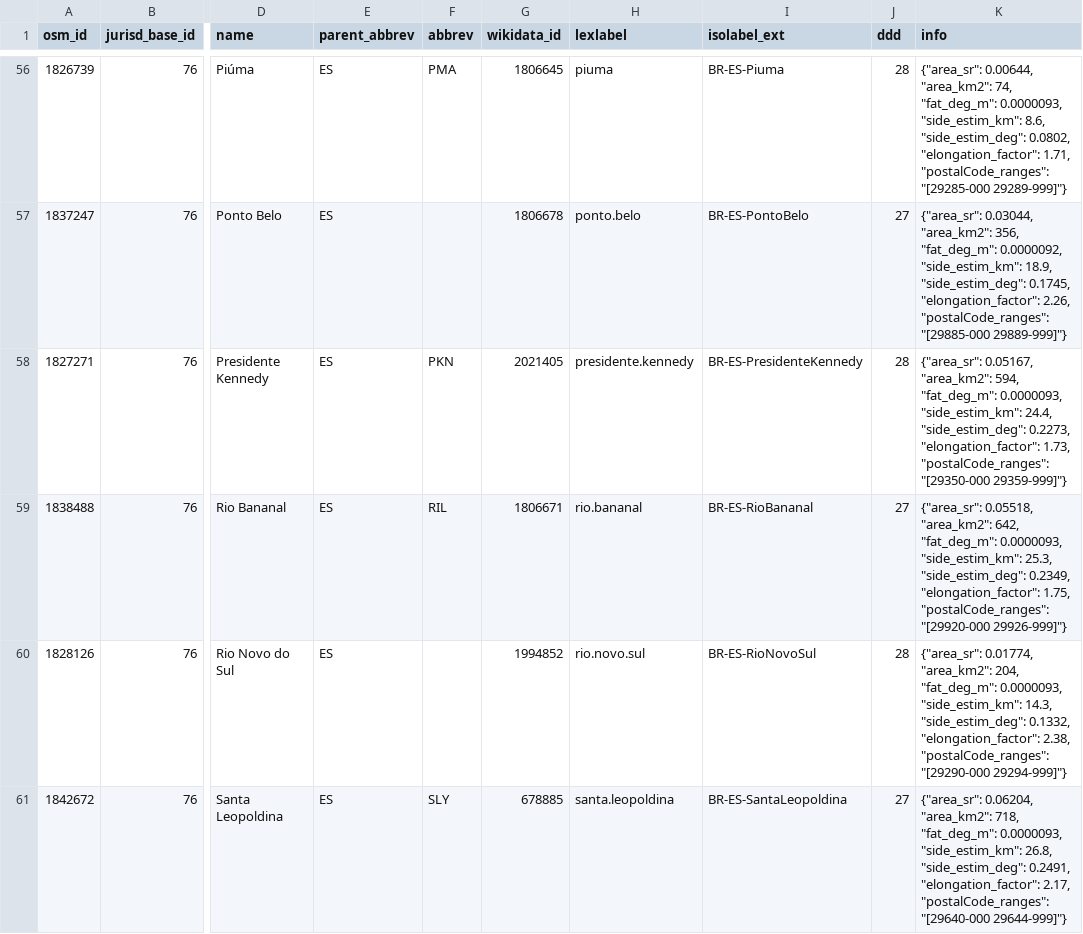
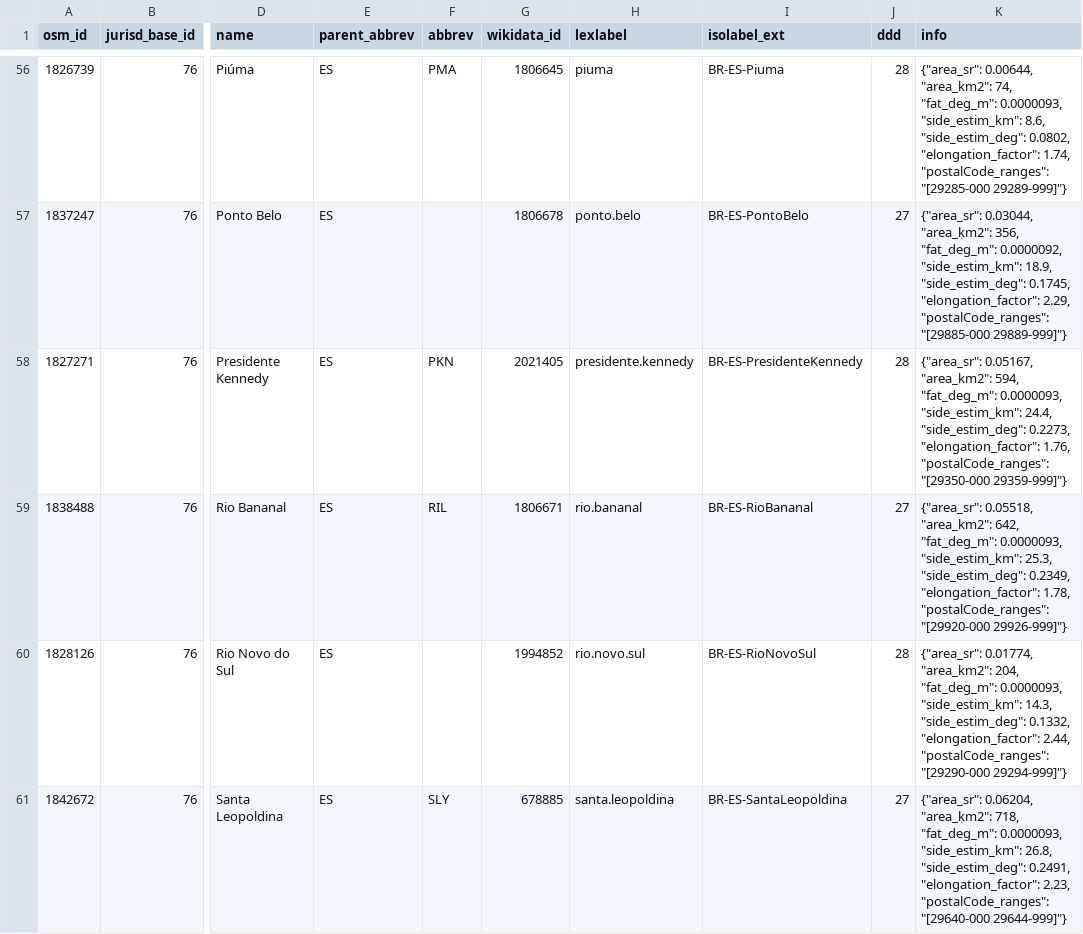
Before and after one commit to digital-guard/preserv-BR, a CSV file: data/ES/jurisdictionLevel8.csv, drawn as a sheet; only a part is shown, gaps mark what is left out; the diff covers the shown part only; the diff names each change by its address in the sheet, - before the commit and + after, or states it on an @@ line.

```diff
--- a/data/ES/jurisdictionLevel8.csv
+++ b/data/ES/jurisdictionLevel8.csv
-K56 (info): …0.0802, "elongation_factor": 1.71, "postalCode_ranges": "[29285-000…
+K56 (info): …0.0802, "elongation_factor": 1.74, "postalCode_ranges": "[29285-000…
-K57 (info): …0.1745, "elongation_factor": 2.26, "postalCode_ranges": "[29885-000…
+K57 (info): …0.1745, "elongation_factor": 2.29, "postalCode_ranges": "[29885-000…
-K58 (info): …0.2273, "elongation_factor": 1.73, "postalCode_ranges": "[29350-000…
+K58 (info): …0.2273, "elongation_factor": 1.76, "postalCode_ranges": "[29350-000…
-K59 (info): …0.2349, "elongation_factor": 1.75, "postalCode_ranges": "[29920-000…
+K59 (info): …0.2349, "elongation_factor": 1.78, "postalCode_ranges": "[29920-000…
-K60 (info): …0.1332, "elongation_factor": 2.38, "postalCode_ranges": "[29290-000…
+K60 (info): …0.1332, "elongation_factor": 2.44, "postalCode_ranges": "[29290-000…
-K61 (info): …0.2491, "elongation_factor": 2.17, "postalCode_ranges": "[29640-000…
+K61 (info): …0.2491, "elongation_factor": 2.23, "postalCode_ranges": "[29640-000…
```
Also changed, not shown: 71 edited cells elsewhere in this file, data/BA/jurisdictionLevel8.csv, data/CE/jurisdictionLevel8.csv, 25 other files.
